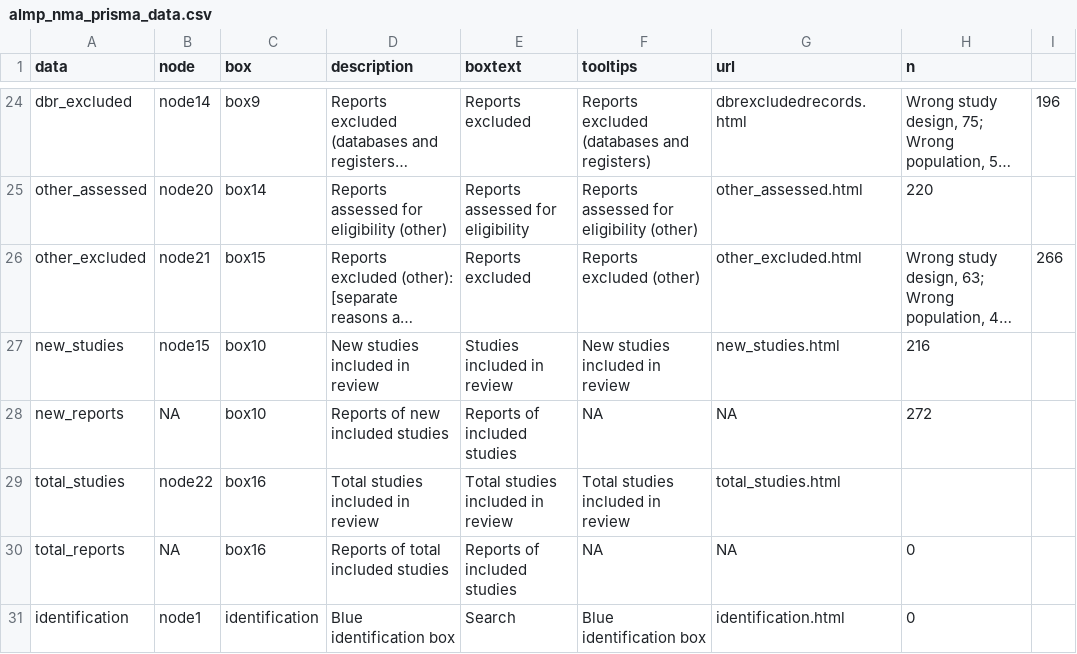
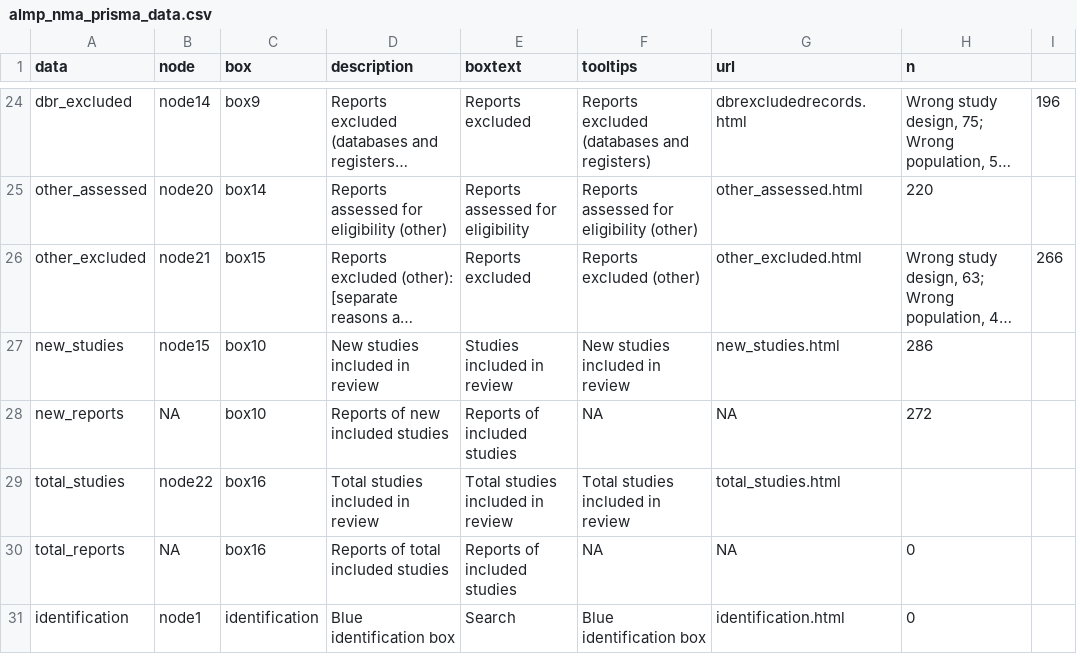
Before and after one commit to davetayl-r/almp-nma, a CSV file: visualisation/inputs/almp_nma_prisma_data.csv, drawn as a sheet; only a part is shown, gaps mark what is left out; long unchanged cells end in …; the diff names each change by its address in the sheet, - before the commit and + after, or states it on an @@ line.

```diff
--- a/visualisation/inputs/almp_nma_prisma_data.csv
+++ b/visualisation/inputs/almp_nma_prisma_data.csv
-H27 (n): 216
+H27 (n): 286
```
Also changed, not shown: 21 other files.
